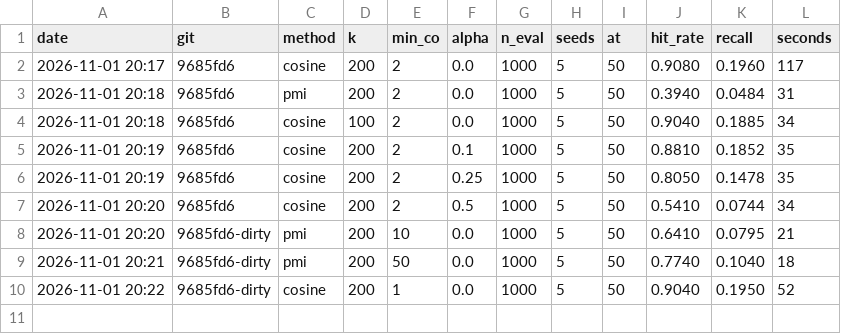
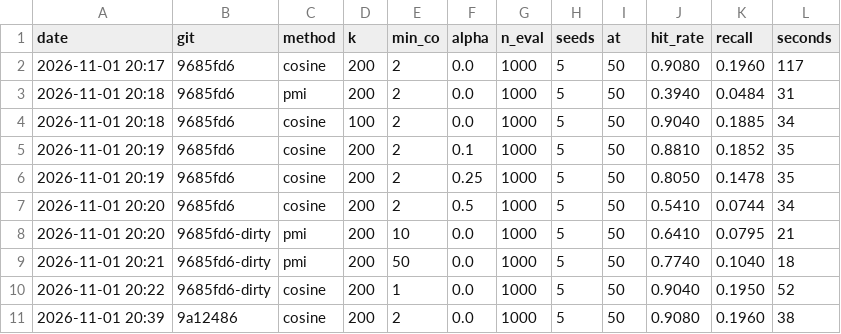
Before and after one commit to adamazmy/Swave, a CSV file: eval/results.csv, drawn as a sheet.

```diff
--- a/eval/results.csv
+++ b/eval/results.csv
@@ -10 +10,2 @@ date,git,method,k,min_co,alpha,n_eval,seeds,at,hit_rate,recall,seconds
 2026-11-01 20:22,9685fd6-dirty,cosine,200,1,0.0,1000,5,50,0.9040,0.1950,52
+2026-11-01 20:39,9a12486,cosine,200,2,0.0,1000,5,50,0.9080,0.1960,38
```
